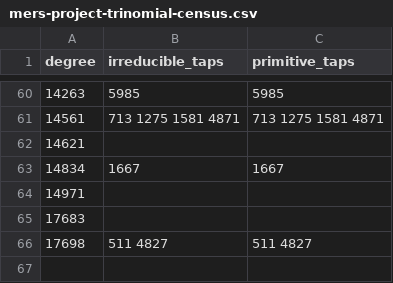
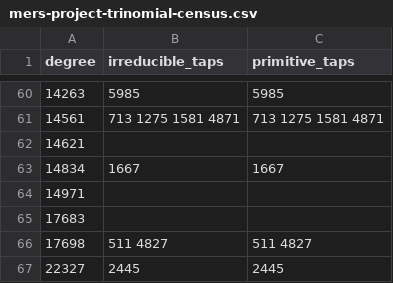
Before and after one commit to rudi-cilibrasi/gf2fun, a CSV file: data/mers-project-trinomial-census.csv, drawn as a sheet; only a part is shown, gaps mark what is left out; the diff names each change by its address in the sheet, - before the commit and + after, or states it on an @@ line.

Commit message:
Reconcile the Mers Project census with the archived semiprime proofs

```diff
--- a/data/mers-project-trinomial-census.csv
+++ b/data/mers-project-trinomial-census.csv
+row 67: 22327 | 2445 | 2445
```
Also changed, not shown: 5 other files.
